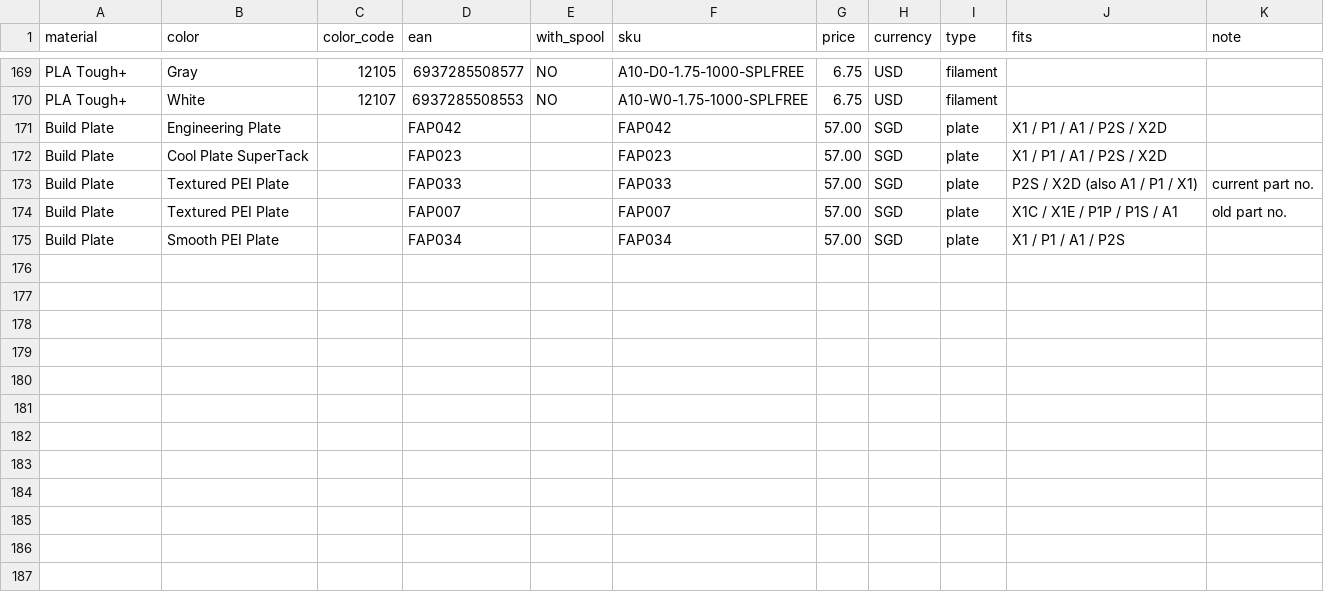
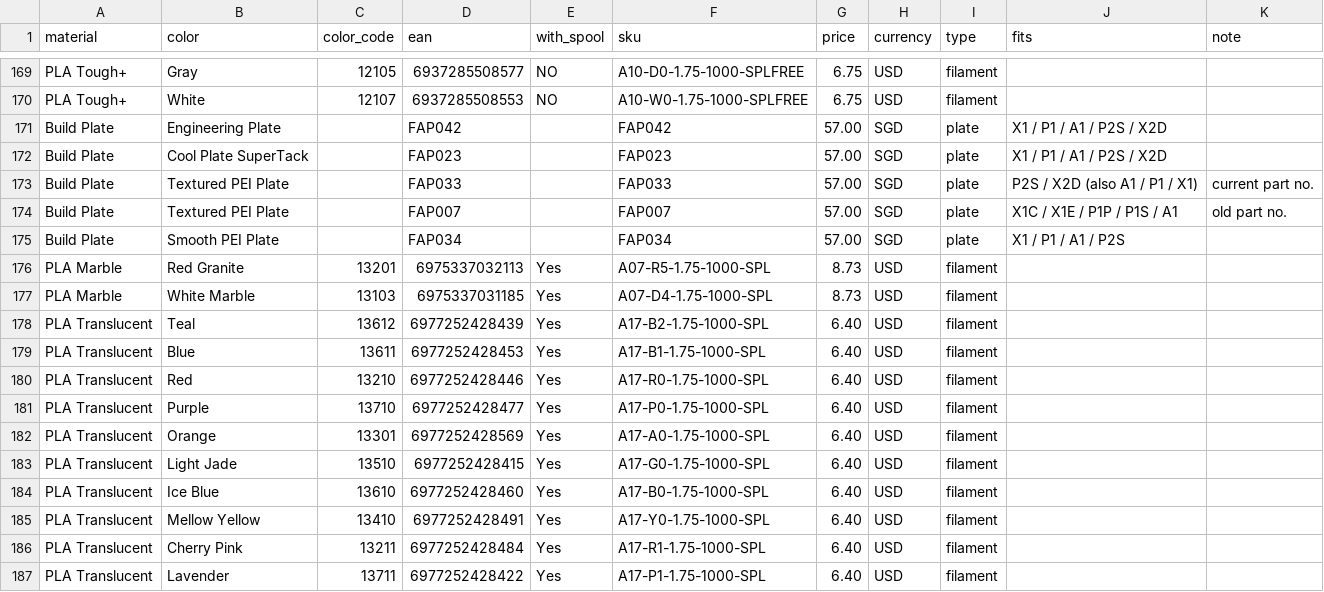
Before and after one commit to jjjjf2001-ilaser/filament, a CSV file: catalog.csv, drawn as a sheet; only a part is shown, gaps mark what is left out; the diff names each change by its address in the sheet, - before the commit and + after, or states it on an @@ line.

```diff
--- a/catalog.csv
+++ b/catalog.csv
+row 176: PLA Marble | Red Granite | 13201 | 6975337032113 | Yes | A07-R5-1.75-1000-SPL | 8.73 | USD | filament
+row 177: PLA Marble | White Marble | 13103 | 6975337031185 | Yes | A07-D4-1.75-1000-SPL | 8.73 | USD | filament
+row 178: PLA Translucent | Teal | 13612 | 6977252428439 | Yes | A17-B2-1.75-1000-SPL | 6.40 | USD | filament
+row 179: PLA Translucent | Blue | 13611 | 6977252428453 | Yes | A17-B1-1.75-1000-SPL | 6.40 | USD | filament
+row 180: PLA Translucent | Red | 13210 | 6977252428446 | Yes | A17-R0-1.75-1000-SPL | 6.40 | USD | filament
+row 181: PLA Translucent | Purple | 13710 | 6977252428477 | Yes | A17-P0-1.75-1000-SPL | 6.40 | USD | filament
+row 182: PLA Translucent | Orange | 13301 | 6977252428569 | Yes | A17-A0-1.75-1000-SPL | 6.40 | USD | filament
+row 183: PLA Translucent | Light Jade | 13510 | 6977252428415 | Yes | A17-G0-1.75-1000-SPL | 6.40 | USD | filament
+row 184: PLA Translucent | Ice Blue | 13610 | 6977252428460 | Yes | A17-B0-1.75-1000-SPL | 6.40 | USD | filament
+row 185: PLA Translucent | Mellow Yellow | 13410 | 6977252428491 | Yes | A17-Y0-1.75-1000-SPL | 6.40 | USD | filament
+row 186: PLA Translucent | Cherry Pink | 13211 | 6977252428484 | Yes | A17-R1-1.75-1000-SPL | 6.40 | USD | filament
+row 187: PLA Translucent | Lavender | 13711 | 6977252428422 | Yes | A17-P1-1.75-1000-SPL | 6.40 | USD | filament
```
Also changed, not shown: 4 other files.
